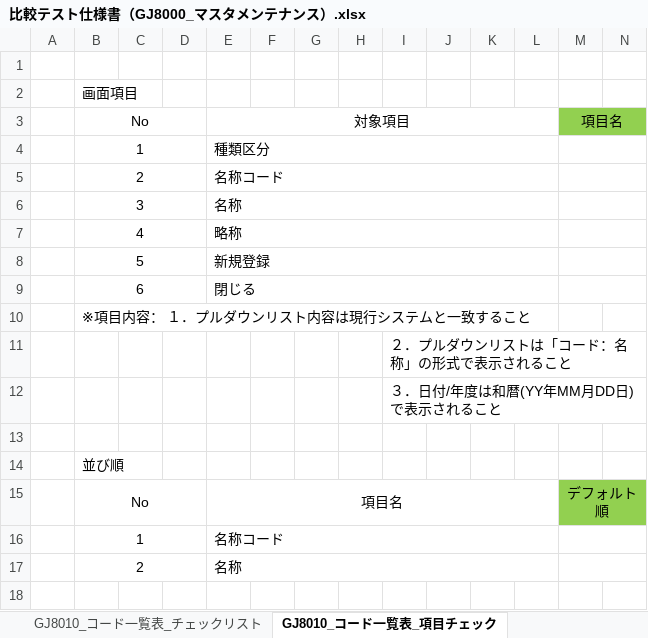
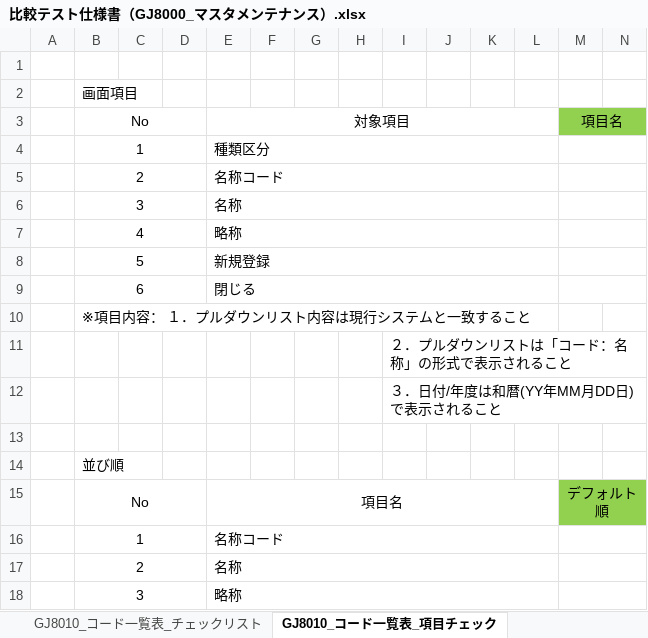
Before and after one commit to tujinrong/youkei, an Excel workbook: Documents/50.単体テスト/01_単体テスト設計/比較テスト仕様書（GJ8000_マスタメンテナンス）.xlsx, sheet GJ8010_コード一覧表_項目チェック, drawn as a sheet; only a part is shown; values as stored, in another font and other column widths than the file's, no borders; conditional formats not drawn; rows hold the shown columns only; the diff names each change by its address in the sheet, - before the commit and + after, or states it on an @@ line.

```diff
--- a/Documents/50.単体テスト/01_単体テスト設計/比較テスト仕様書（GJ8000_マスタメンテナンス）.xlsx (sheet GJ8010_コード一覧表_項目チェック)
+++ b/Documents/50.単体テスト/01_単体テスト設計/比較テスト仕様書（GJ8000_マスタメンテナンス）.xlsx (sheet GJ8010_コード一覧表_項目チェック)
+row 18:  | 3 |  |  | 略称
```
Also changed, not shown: sheet GJ8011_コードマスタメンテナンス_チェックリスト.
